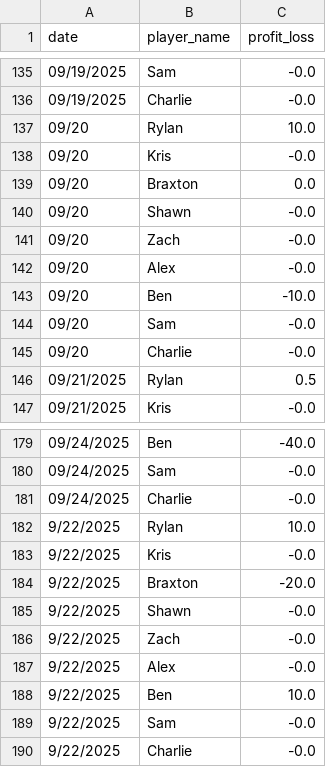
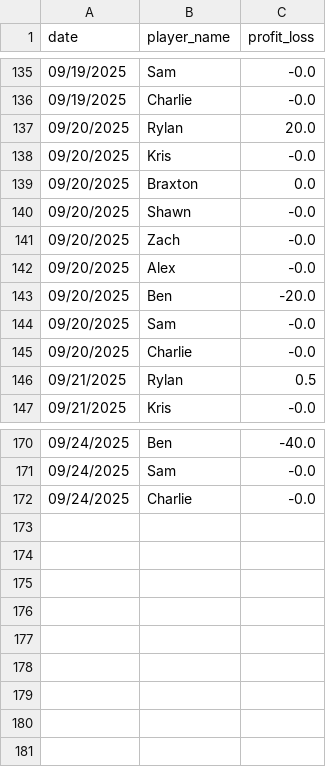
Before and after one commit to Braxtonboe/Home_Poker, a CSV file: pokertracker.csv, drawn as a sheet; only a part is shown, gaps mark what is left out; the diff covers the shown part only.

```diff
--- a/pokertracker.csv
+++ b/pokertracker.csv
@@ -136,11 +136,11 @@ date,player_name,profit_loss
 09/19/2025,Charlie,-0.0
-09/20,Rylan,10.0
-09/20,Kris,-0.0
-09/20,Braxton,0.0
-09/20,Shawn,-0.0
-09/20,Zach,-0.0
-09/20,Alex,-0.0
-09/20,Ben,-10.0
-09/20,Sam,-0.0
-09/20,Charlie,-0.0
+09/20/2025,Rylan,20.0
+09/20/2025,Kris,-0.0
+09/20/2025,Braxton,0.0
+09/20/2025,Shawn,-0.0
+09/20/2025,Zach,-0.0
+09/20/2025,Alex,-0.0
+09/20/2025,Ben,-20.0
+09/20/2025,Sam,-0.0
+09/20/2025,Charlie,-0.0
 09/21/2025,Rylan,0.5
@@ -181,10 +172 @@ date,player_name,profit_loss
 09/24/2025,Charlie,-0.0
-9/22/2025,Rylan,10.0
-9/22/2025,Kris,-0.0
-9/22/2025,Braxton,-20.0
-9/22/2025,Shawn,-0.0
-9/22/2025,Zach,-0.0
-9/22/2025,Alex,-0.0
-9/22/2025,Ben,10.0
-9/22/2025,Sam,-0.0
-9/22/2025,Charlie,-0.0
```
Also changed, not shown: 9 removed rows and 9 edited cells elsewhere in this file.
